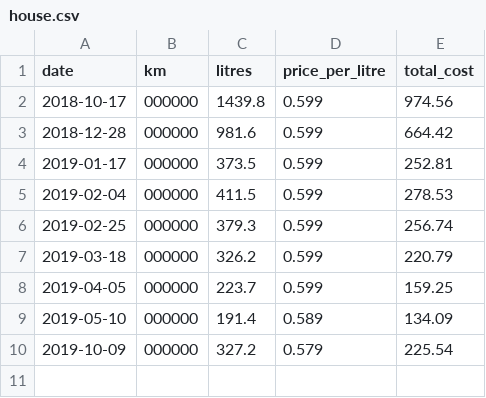
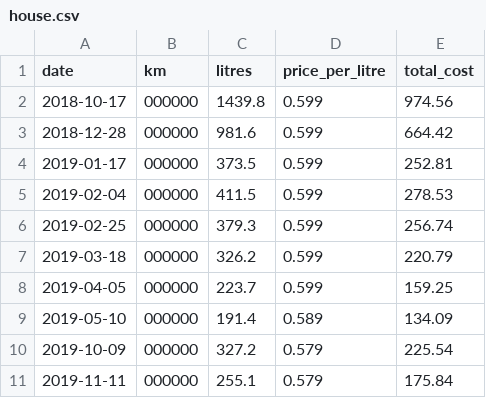
Before and after one commit to tylert/fuel-usage, a CSV file: house.csv, drawn as a sheet; the diff names each change by its address in the sheet, - before the commit and + after, or states it on an @@ line.

```diff
--- a/house.csv
+++ b/house.csv
+row 11: 2019-11-11 | 000000 | 255.1 | 0.579 | 175.84
```
